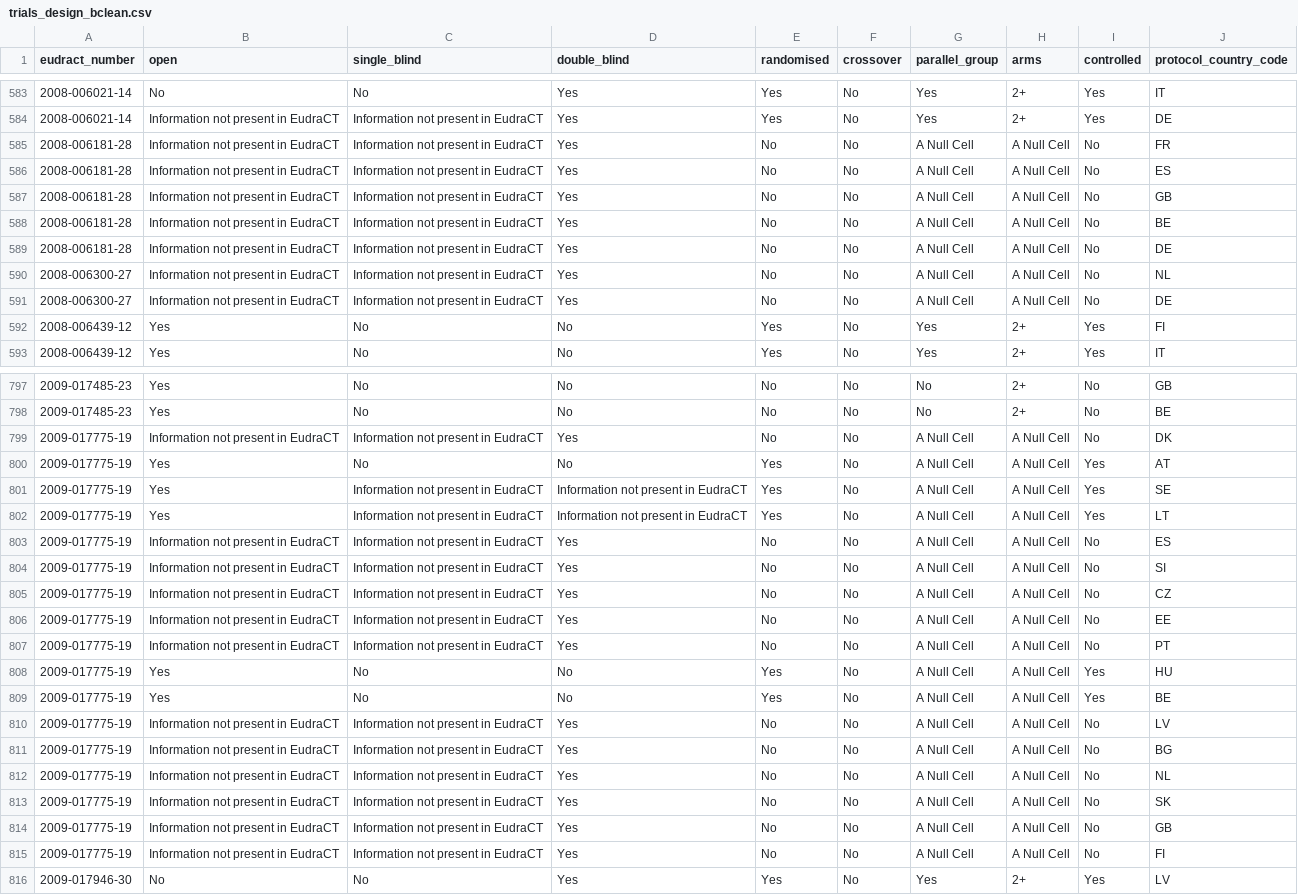
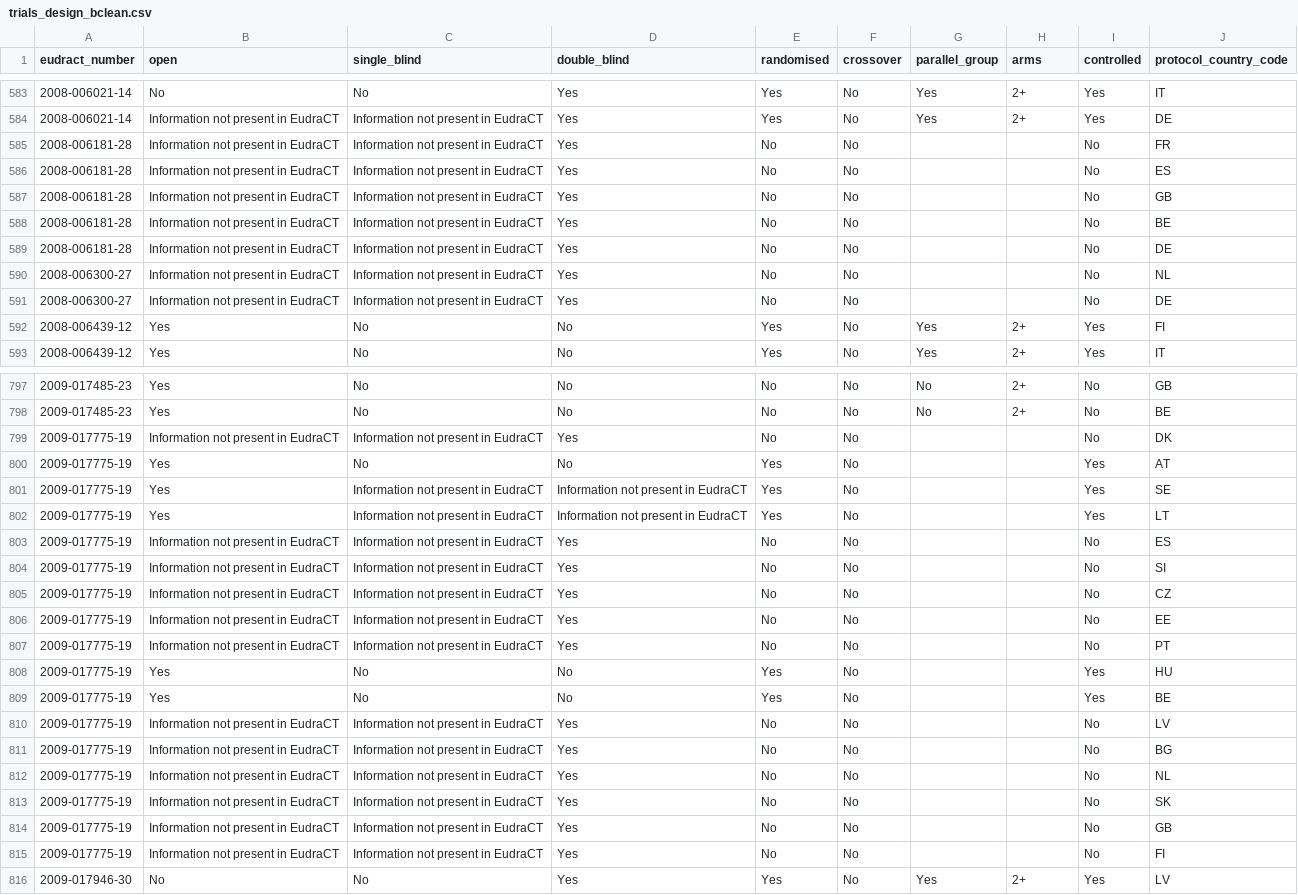
Before and after one commit to rnasfi/improving-cleaning-data-with-unstructured-textual-data, a CSV file: data/trials_design/trials_design_bclean.csv, drawn as a sheet; only a part is shown, gaps mark what is left out; the diff covers the shown part only; the diff names each change by its address in the sheet, - before the commit and + after, or states it on an @@ line.

```diff
--- a/data/trials_design/trials_design_bclean.csv
+++ b/data/trials_design/trials_design_bclean.csv
-G585:G591 (parallel_group): A Null Cell
+G585:G591 (parallel_group): (empty)
-H585:H591 (arms): A Null Cell
+H585:H591 (arms): (empty)
-G799:G815 (parallel_group): A Null Cell
+G799:G815 (parallel_group): (empty)
-H799:H815 (arms): A Null Cell
+H799:H815 (arms): (empty)
```
Also changed, not shown: 144 edited cells elsewhere in this file, data/allergens/allergens_bclean.csv, data/allergens/repaired/allergens_count-vect-xgboost_ML_repair_with_constraints_threshold.csv, 49 other files.
